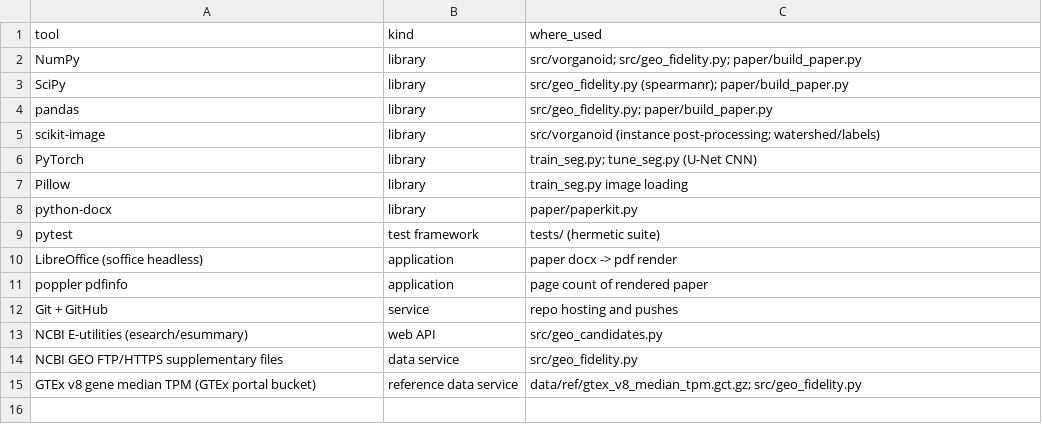
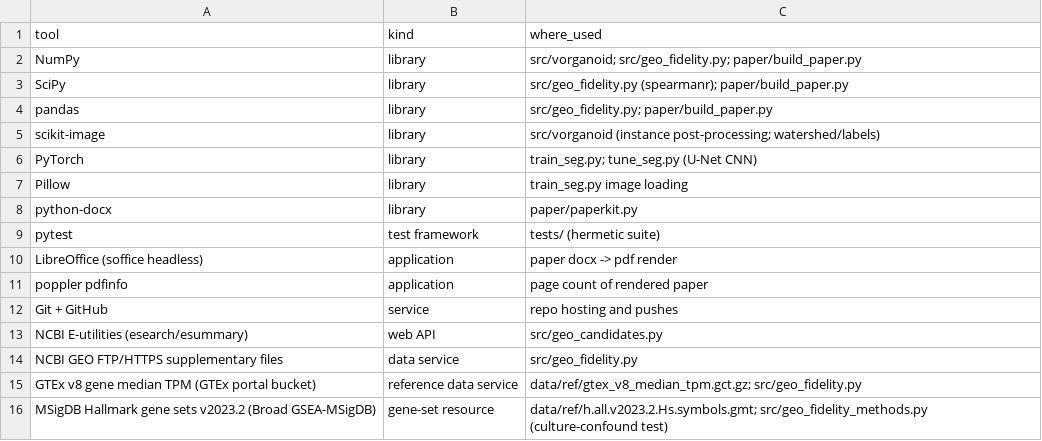
Before and after one commit to uditakankananonononono/mega27-03-virtual-organoid, a CSV file: results/tools_ledger.csv, drawn as a sheet.

Commit message:
GEO fidelity: HTSeq-row fix (no effect); culture-confound test with MSigDB hallmarks - fibroblast attractor survives (25-42%); purity alternative open; tools ledger 15

```diff
--- a/results/tools_ledger.csv
+++ b/results/tools_ledger.csv
@@ -15 +15,2 @@ NCBI GEO FTP/HTTPS supplementary files,data service,src/geo_fidelity.py
 GTEx v8 gene median TPM (GTEx portal bucket),reference data service,data/ref/gtex_v8_median_tpm.gct.gz; src/geo_fidelity.py
+MSigDB Hallmark gene sets v2023.2 (Broad GSEA-MSigDB),gene-set resource,data/ref/h.all.v2023.2.Hs.symbols.gmt; src/geo_fidelity_methods.py (culture-confound test)
```
Also changed, not shown: 8 other files.
